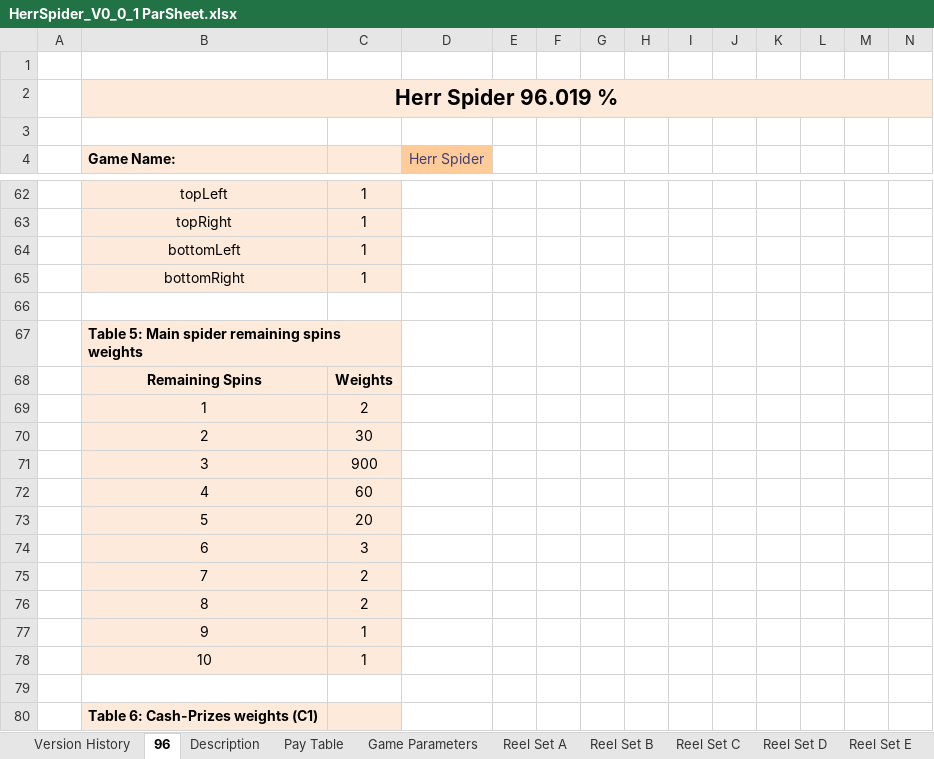
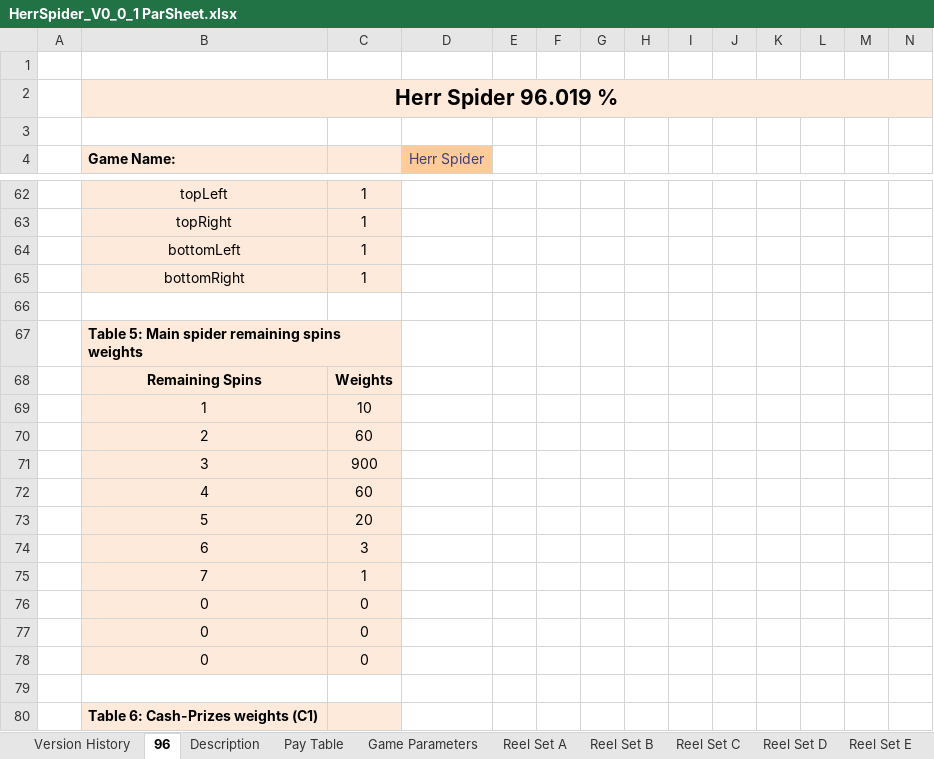
Before and after one commit to terry7cherry/my-web-of-wonders, an Excel workbook: srcBackend/thisTitle/parSheets/HerrSpider_V0_0_1 ParSheet.xlsx, sheet 96, drawn as a sheet; only a part is shown, gaps mark what is left out; values as stored, in another font and other column widths than the file's, no borders; conditional formats not drawn; removed rows and columns are numbered as before the commit, all else as after; rows hold the shown columns only; the diff names each change by its address in the sheet, - before the commit and + after, or states it on an @@ line.

```diff
--- a/srcBackend/thisTitle/parSheets/HerrSpider_V0_0_1 ParSheet.xlsx (sheet 96)
+++ b/srcBackend/thisTitle/parSheets/HerrSpider_V0_0_1 ParSheet.xlsx (sheet 96)
-C69: 2
+C69: 10
-C70: 30
+C70: 60
-C75: 2
+C75: 1
-row 76:  | 8 | 2
-row 77:  | 9 | 1
-row 78:  | 10 | 1
+row 76:  | 0 | 0
+row 77:  | 0 | 0
+row 78:  | 0 | 0
```
Also changed, not shown: sheet Game Parameters, sheet Sim input, formulas that keep their value.
